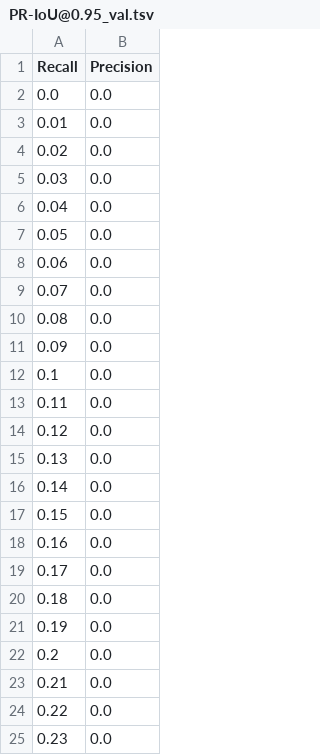
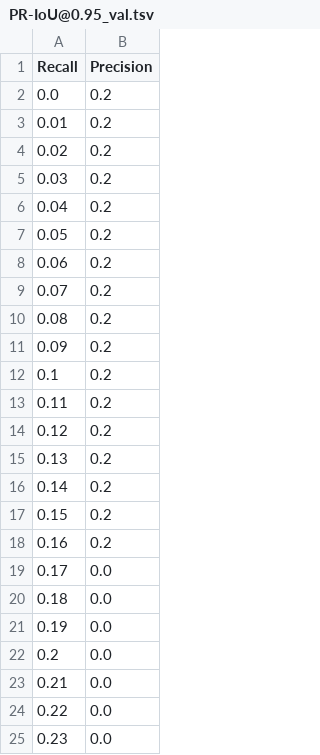
Before and after one commit to akucia/analog-watch-recognition, a TSV file: metrics/detector/PR-IoU@0.95_val.tsv, drawn as a sheet; only a part is shown.

```diff
--- a/metrics/detector/PR-IoU@0.95_val.tsv
+++ b/metrics/detector/PR-IoU@0.95_val.tsv
@@ -1,19 +1,19 @@
 Recall	Precision
-0.0	0.0
-0.01	0.0
-0.02	0.0
-0.03	0.0
-0.04	0.0
-0.05	0.0
-0.06	0.0
-0.07	0.0
-0.08	0.0
-0.09	0.0
-0.1	0.0
-0.11	0.0
-0.12	0.0
-0.13	0.0
-0.14	0.0
-0.15	0.0
-0.16	0.0
+0.0	0.2
+0.01	0.2
+0.02	0.2
+0.03	0.2
+0.04	0.2
+0.05	0.2
+0.06	0.2
+0.07	0.2
+0.08	0.2
+0.09	0.2
+0.1	0.2
+0.11	0.2
+0.12	0.2
+0.13	0.2
+0.14	0.2
+0.15	0.2
+0.16	0.2
 0.17	0.0
```
Also changed, not shown: metrics/detector/PR-IoU@0.50_train.tsv, metrics/detector/PR-IoU@0.75_train.tsv, 13 other files.
